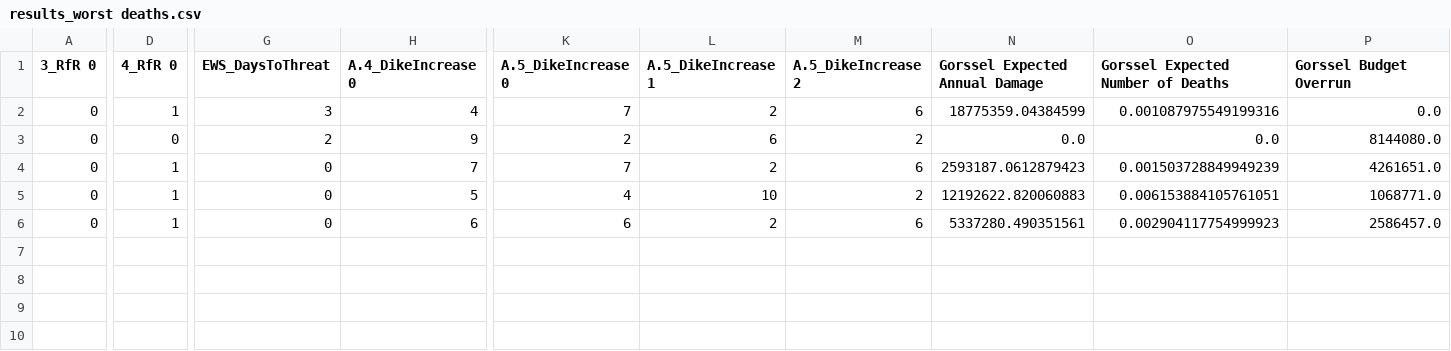
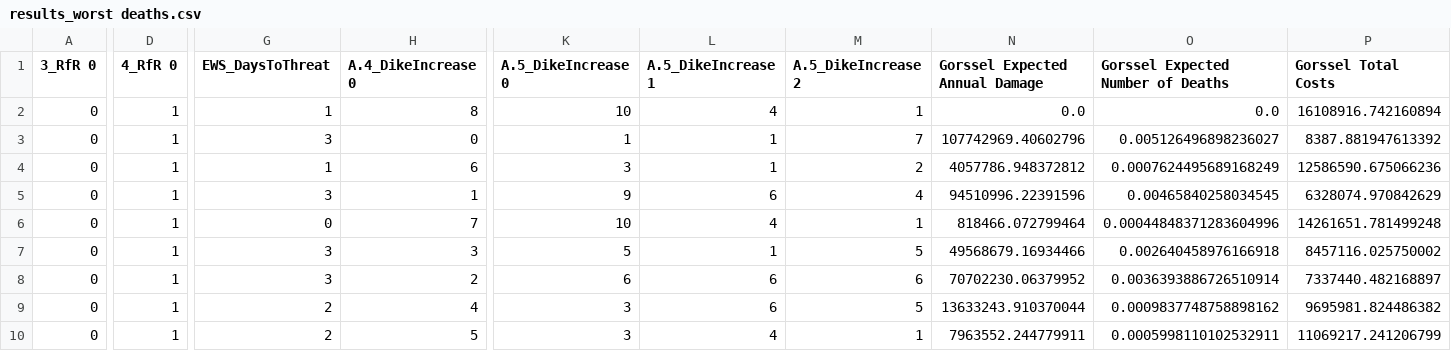
Before and after one commit to Lischip/FabiosDecisions, a CSV file: epa1361/final assignment/data/optimisation/Gorssel/results_worst deaths.csv, drawn as a sheet; only a part is shown, gaps mark what is left out; addresses are those after the commit; rows hold the shown columns only; the diff names each change by its address in the sheet, - before the commit and + after, or states it on an @@ line.

```diff
--- a/epa1361/final assignment/data/optimisation/Gorssel/results_worst deaths.csv
+++ b/epa1361/final assignment/data/optimisation/Gorssel/results_worst deaths.csv
-P1: Gorssel Budget Overrun
+P1: Gorssel Total Costs
+row 2: 0 | 1 | 1 | 8 | 10 | 4 | 1 | 0.0 | 0.0 | 16108916.742160894
-H3 (A.4_DikeIncrease 0): 4
+H3 (A.4_DikeIncrease 0): 0
-K3 (A.5_DikeIncrease 0): 7
+K3 (A.5_DikeIncrease 0): 1
-L3 (A.5_DikeIncrease 1): 2
+L3 (A.5_DikeIncrease 1): 1
-M3 (A.5_DikeIncrease 2): 6
+M3 (A.5_DikeIncrease 2): 7
-N3 (Gorssel Expected Annual Damage): 18775359.04384599
+N3 (Gorssel Expected Annual Damage): 107742969.40602796
-O3: 0.001087975549199316
+O3: 0.005126496898236027
-P3 (Gorssel Total Costs): 0.0
+P3 (Gorssel Total Costs): 8387.881947613392
-D4 (4_RfR 0): 0
+D4 (4_RfR 0): 1
-G4 (EWS_DaysToThreat): 2
+G4 (EWS_DaysToThreat): 1
-H4 (A.4_DikeIncrease 0): 9
+H4 (A.4_DikeIncrease 0): 6
-K4 (A.5_DikeIncrease 0): 2
+K4 (A.5_DikeIncrease 0): 3
-L4 (A.5_DikeIncrease 1): 6
+L4 (A.5_DikeIncrease 1): 1
-N4 (Gorssel Expected Annual Damage): 0.0
+N4 (Gorssel Expected Annual Damage): 4057786.948372812
-O4: 0.0
+O4: 0.0007624495689168249
-P4 (Gorssel Total Costs): 8144080.0
+P4 (Gorssel Total Costs): 12586590.675066236
+row 5: 0 | 1 | 3 | 1 | 9 | 6 | 4 | 94510996.22391596 | 0.00465840258034545 | 6328074.970842629
-K6 (A.5_DikeIncrease 0): 7
+K6 (A.5_DikeIncrease 0): 10
-L6 (A.5_DikeIncrease 1): 2
+L6 (A.5_DikeIncrease 1): 4
-M6 (A.5_DikeIncrease 2): 6
+M6 (A.5_DikeIncrease 2): 1
-N6 (Gorssel Expected Annual Damage): 2593187.0612879423
+N6 (Gorssel Expected Annual Damage): 818466.072799464
-O6: 0.001503728849949239
+O6: 0.00044848371283604996
-P6 (Gorssel Total Costs): 4261651.0
+P6 (Gorssel Total Costs): 14261651.781499248
-G7:G8 (EWS_DaysToThreat): 0
+G7:G8 (EWS_DaysToThreat): 3
-H7 (A.4_DikeIncrease 0): 5
+H7 (A.4_DikeIncrease 0): 3
-K7 (A.5_DikeIncrease 0): 4
+K7 (A.5_DikeIncrease 0): 5
-L7 (A.5_DikeIncrease 1): 10
+L7 (A.5_DikeIncrease 1): 1
-M7 (A.5_DikeIncrease 2): 2
+M7 (A.5_DikeIncrease 2): 5
-N7 (Gorssel Expected Annual Damage): 12192622.820060883
+N7 (Gorssel Expected Annual Damage): 49568679.16934466
-O7: 0.006153884105761051
+O7: 0.002640458976166918
-P7 (Gorssel Total Costs): 1068771.0
+P7 (Gorssel Total Costs): 8457116.025750002
-H8 (A.4_DikeIncrease 0): 6
+H8 (A.4_DikeIncrease 0): 2
-L8 (A.5_DikeIncrease 1): 2
+L8 (A.5_DikeIncrease 1): 6
-N8 (Gorssel Expected Annual Damage): 5337280.490351561
+N8 (Gorssel Expected Annual Damage): 70702230.06379952
-O8: 0.002904117754999923
+O8: 0.0036393886726510914
-P8 (Gorssel Total Costs): 2586457.0
+P8 (Gorssel Total Costs): 7337440.482168897
+row 9: 0 | 1 | 2 | 4 | 3 | 6 | 5 | 13633243.910370044 | 0.0009837748758898162 | 9695981.824486382
+row 10: 0 | 1 | 2 | 5 | 3 | 4 | 1 | 7963552.244779911 | 0.0005998110102532911 | 11069217.241206799
```
Also changed, not shown: epa1361/final assignment/data/optimisation/Gorssel/convergence_absolute worst.csv, epa1361/final assignment/data/optimisation/Gorssel/convergence_low.csv, 12 other files.
